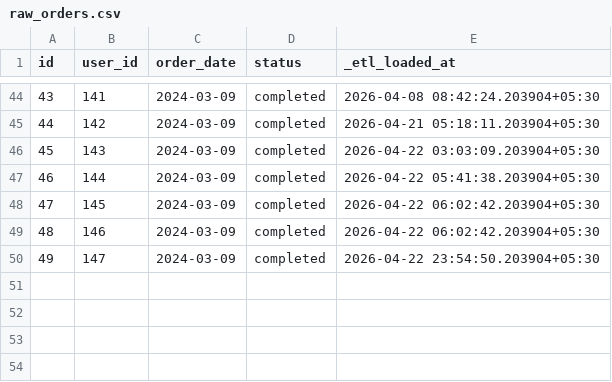
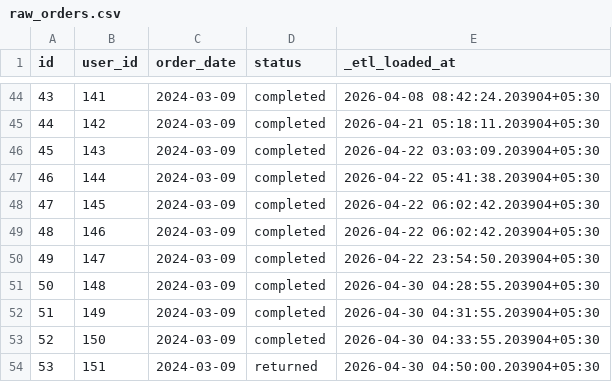
Before and after one commit to ambikabengaluru/dbt_cloud_new, a CSV file: seeds/raw_orders.csv, drawn as a sheet; only a part is shown, gaps mark what is left out; the diff names each change by its address in the sheet, - before the commit and + after, or states it on an @@ line.

```diff
--- a/seeds/raw_orders.csv
+++ b/seeds/raw_orders.csv
+row 51: 50 | 148 | 2024-03-09 | completed | 2026-04-30 04:28:55.203904+05:30
+row 52: 51 | 149 | 2024-03-09 | completed | 2026-04-30 04:31:55.203904+05:30
+row 53: 52 | 150 | 2024-03-09 | completed | 2026-04-30 04:33:55.203904+05:30
+row 54: 53 | 151 | 2024-03-09 | returned | 2026-04-30 04:50:00.203904+05:30
```
Also changed, not shown: 3 other files.
